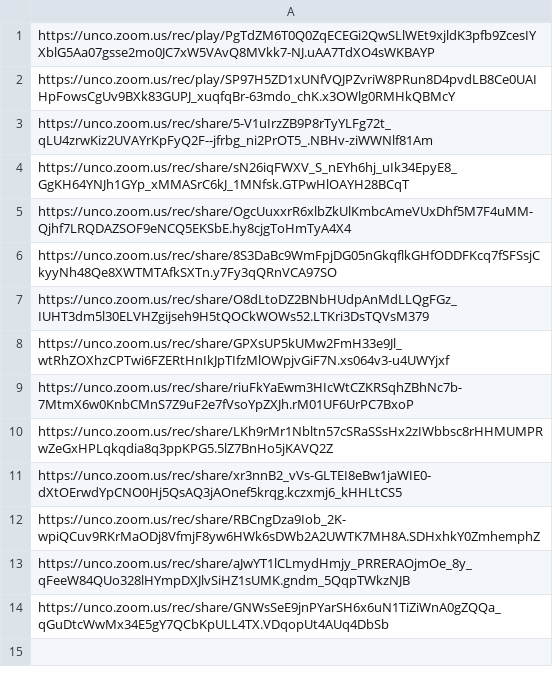
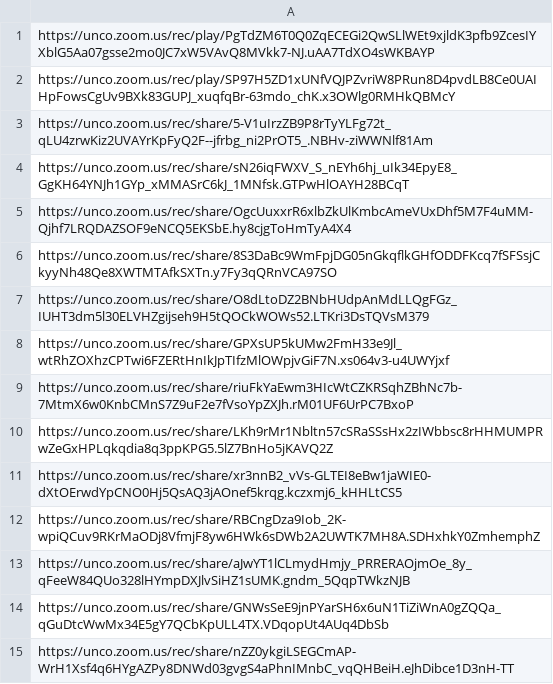
Before and after one commit to Mark-Seaman/UNC-BACS350, a CSV file: markdown/lectures.csv, drawn as a sheet; the diff names each change by its address in the sheet, - before the commit and + after, or states it on an @@ line.

Commit message:
deploy 350-L15 200-L15

```diff
--- a/markdown/lectures.csv
+++ b/markdown/lectures.csv
+row 15: https://unco.zoom.us/rec/share/nZZ0ykgiLSEGCmAP-WrH1Xsf4q6HYgAZPy8DNWd03gvgS4aPhnIMnbC_vqQHBeiH.eJhDibce1D3nH-TT
```
